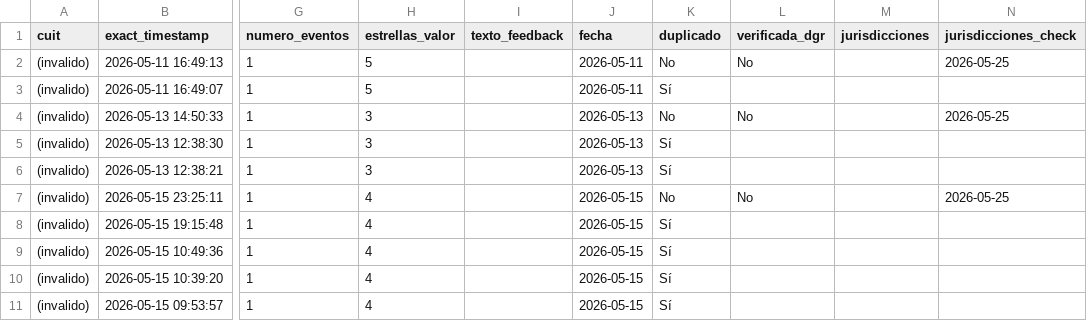
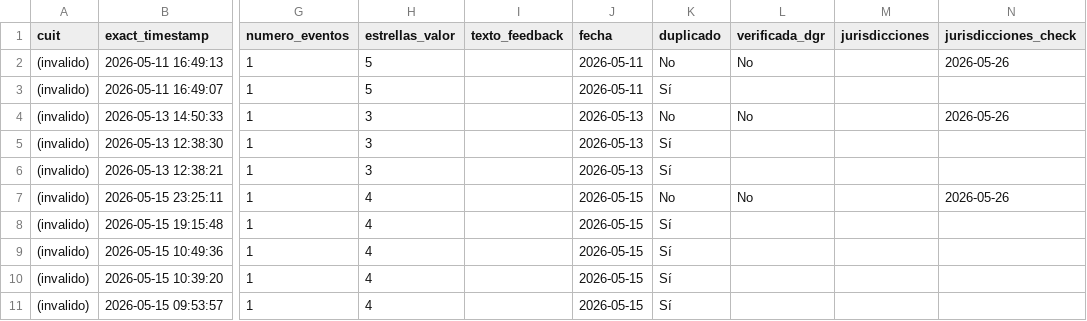
Before and after one commit to framirez-comarb/ps-verificacion-comarb, a CSV file: ps_verificacion.csv, drawn as a sheet; only a part is shown, gaps mark what is left out; the diff covers the shown part only; the diff names each change by its address in the sheet, - before the commit and + after, or states it on an @@ line.

```diff
--- a/ps_verificacion.csv
+++ b/ps_verificacion.csv
-N2 (jurisdicciones_check): 2026-05-25
+N2 (jurisdicciones_check): 2026-05-26
-N4 (jurisdicciones_check): 2026-05-25
+N4 (jurisdicciones_check): 2026-05-26
-N7 (jurisdicciones_check): 2026-05-25
+N7 (jurisdicciones_check): 2026-05-26
```
Also changed, not shown: 1 added row and 6 edited cells elsewhere in this file, 3 other files.
